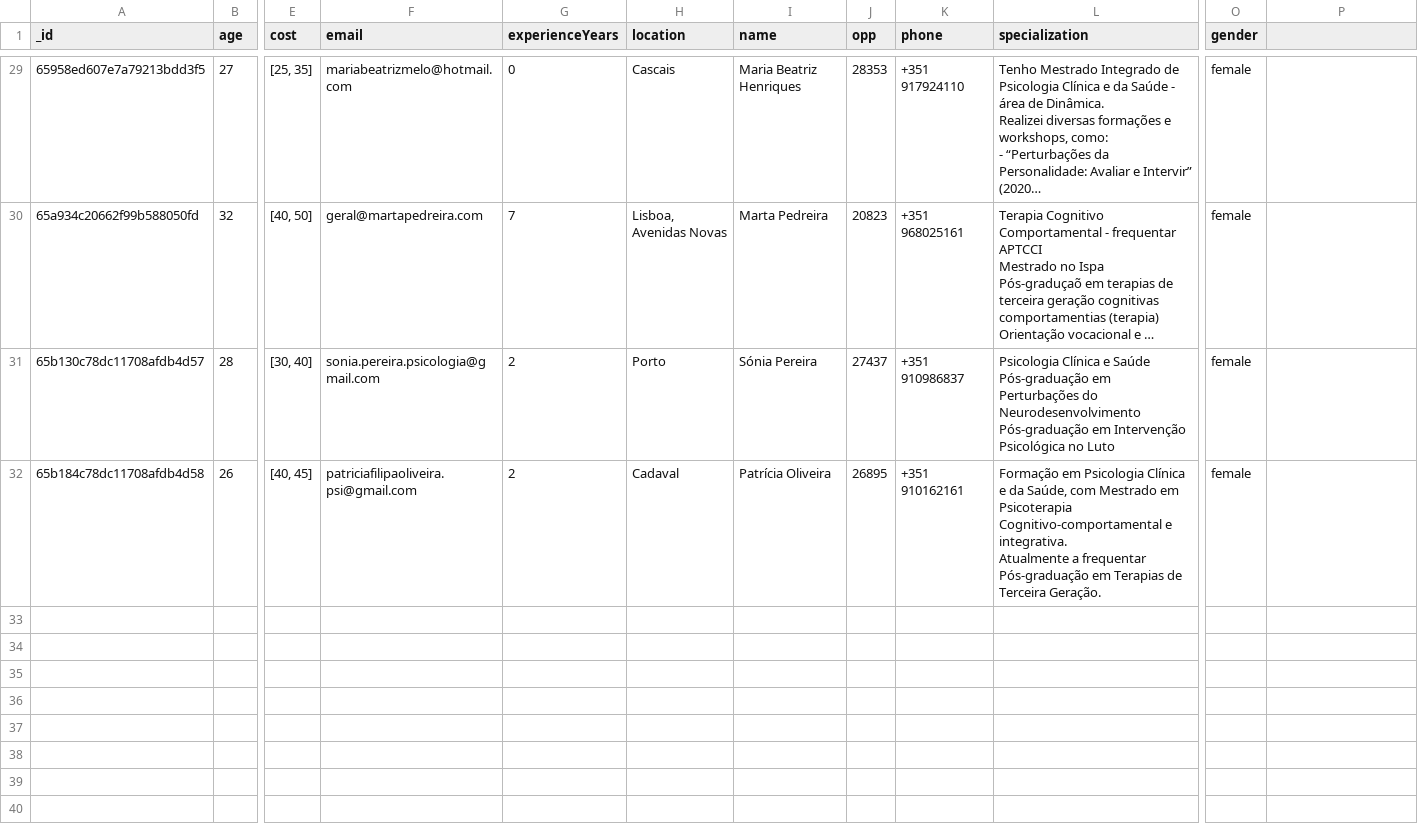
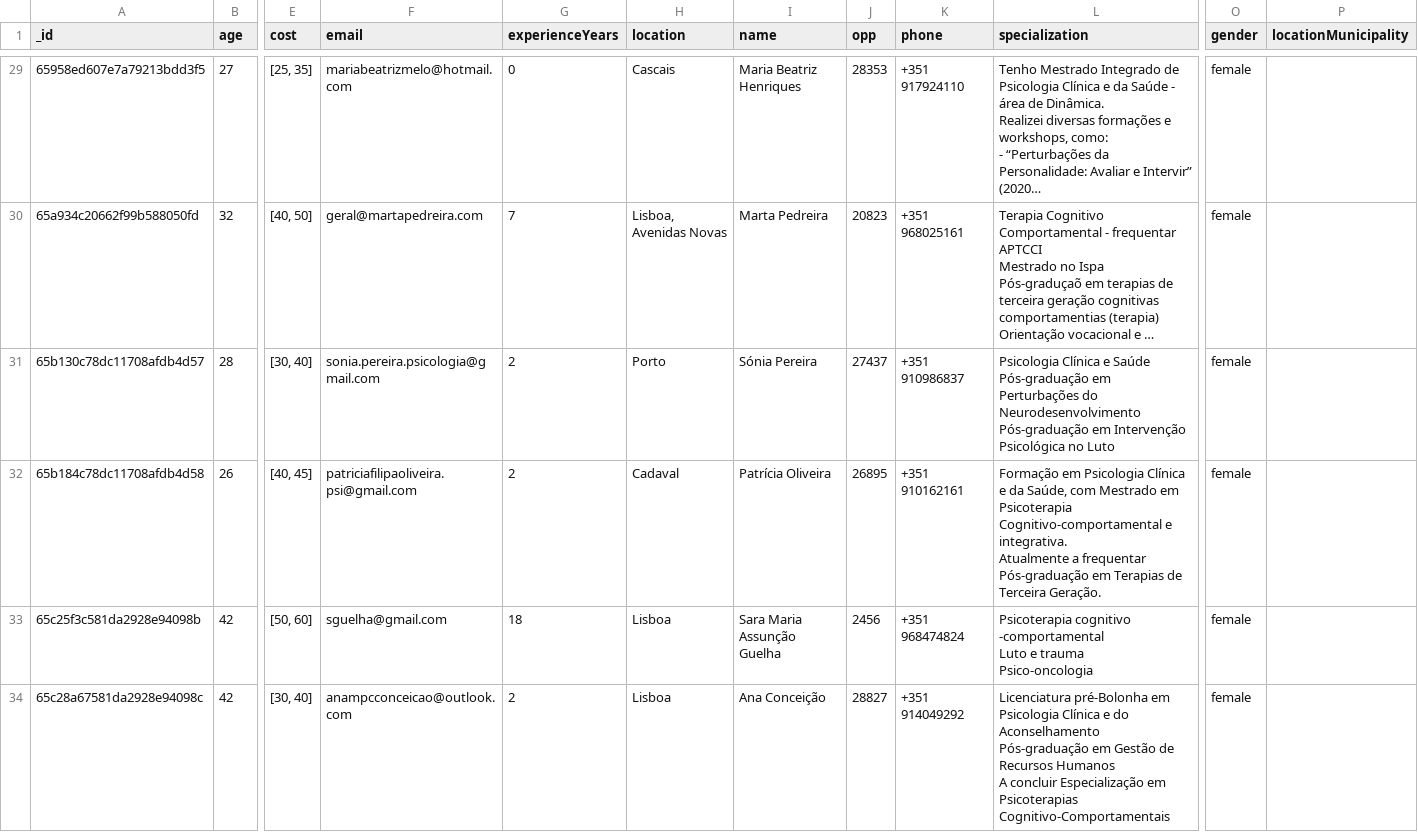
Before and after one commit to Andree37/MentallyImHere, a CSV file: csv_data/psi.csv, drawn as a sheet; only a part is shown, gaps mark what is left out; long unchanged cells end in …; rows hold the shown columns only; ↵ is a line break in a cell; the diff names each change by its address in the sheet, - before the commit and + after, or states it on an @@ line.

```diff
--- a/csv_data/psi.csv
+++ b/csv_data/psi.csv
-P1: (empty)
+P1: locationMunicipality
+row 33: 65c25f3c581da2928e94098b | 42 | [50, 60] | sguelha@gmail.com | 18 | Lisboa | Sara Maria Assunção Guelha | 2456 | +351 968474824 | Psicoterapia cognitivo -comportamental ↵ Luto e trauma ↵ Psico-oncologia | female
+row 34: 65c28a67581da2928e94098c | 42 | [30, 40] | anampcconceicao@outlook.com | 2 | Lisboa | Ana Conceição | 28827 | +351 914049292 | Licenciatura pré-Bolonha em Psicologia Clínica e do Aconselhamento ↵ Pós-graduação em Gestão de Recursos Humanos ↵ A concluir Especialização em Psicoterapias Cognitivo-Comportamentais | female
```
Also changed, not shown: csv_data/clients.csv, csv_data/clients_quill.csv, 1 other file.
